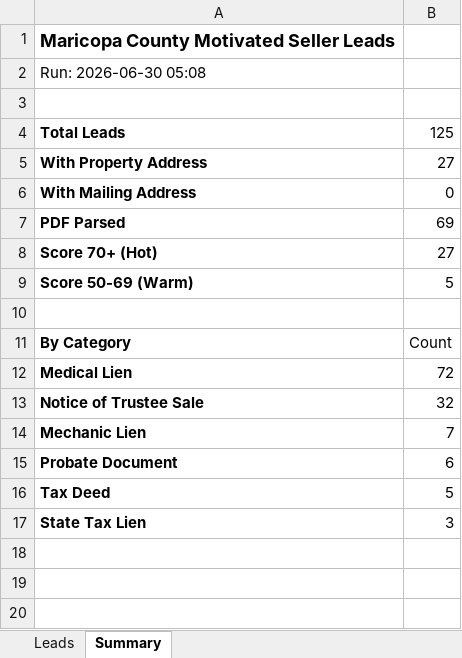
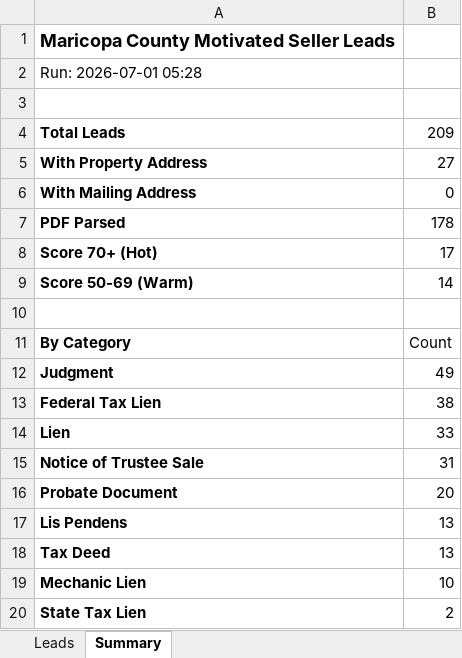
Before and after one commit to Darqsin/Four-Rings-CRM, an Excel workbook: data/leads.xlsx, sheet Summary, drawn as a sheet; values as stored, in another font and other column widths than the file's, no borders; removed rows and columns are numbered as before the commit, all else as after; the diff names each change by its address in the sheet, - before the commit and + after, or states it on an @@ line.

```diff
--- a/data/leads.xlsx (sheet Summary)
+++ b/data/leads.xlsx (sheet Summary)
-A2: Run: 2026-06-30 05:08
+A2: Run: 2026-07-01 05:28
-B4: 125
+B4: 209
-B7: 69
+B7: 178
-B8: 27
+B8: 17
-B9: 5
+B9: 14
-row 12: Medical Lien | 72
+row 12: Judgment | 49
+row 13: Federal Tax Lien | 38
+row 14: Lien | 33
-B15: 32
+B15: 31
-row 14: Mechanic Lien | 7
-B16: 6
+B16: 20
+row 17: Lis Pendens | 13
-B18: 5
+B18: 13
+row 19: Mechanic Lien | 10
-B20: 3
+B20: 2
```
Also changed, not shown: sheet Leads, 3 other files.
